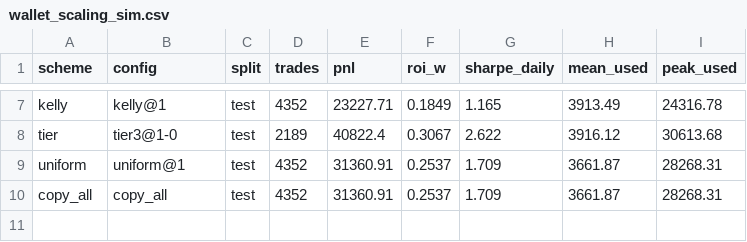
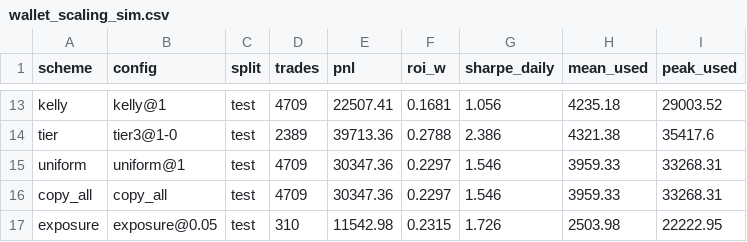
Before and after one commit to vobornij/polymarket, a CSV file: notebooks/wallet_selection/signal_lab/wallet_scaling_sim.csv, drawn as a sheet; only a part is shown, gaps mark what is left out; addresses are those after the commit; the diff covers the shown part only; the diff names each change by its address in the sheet, - before the commit and + after, or states it on an @@ line.

```diff
--- a/notebooks/wallet_selection/signal_lab/wallet_scaling_sim.csv
+++ b/notebooks/wallet_selection/signal_lab/wallet_scaling_sim.csv
-D13 (trades): 4352
+D13 (trades): 4709
-E13 (pnl): 23227.71
+E13 (pnl): 22507.41
-F13 (roi_w): 0.1849
+F13 (roi_w): 0.1681
-G13 (sharpe_daily): 1.165
+G13 (sharpe_daily): 1.056
-H13 (mean_used): 3913.49
+H13 (mean_used): 4235.18
-I13 (peak_used): 24316.78
+I13 (peak_used): 29003.52
-D14 (trades): 2189
+D14 (trades): 2389
-E14 (pnl): 40822.4
+E14 (pnl): 39713.36
-F14 (roi_w): 0.3067
+F14 (roi_w): 0.2788
-G14 (sharpe_daily): 2.622
+G14 (sharpe_daily): 2.386
-H14 (mean_used): 3916.12
+H14 (mean_used): 4321.38
-I14 (peak_used): 30613.68
+I14 (peak_used): 35417.6
-D15:D16 (trades): 4352
+D15:D16 (trades): 4709
-E15:E16 (pnl): 31360.91
+E15:E16 (pnl): 30347.36
-F15:F16 (roi_w): 0.2537
+F15:F16 (roi_w): 0.2297
-G15:G16 (sharpe_daily): 1.709
+G15:G16 (sharpe_daily): 1.546
-H15:H16 (mean_used): 3661.87
+H15:H16 (mean_used): 3959.33
-I15:I16 (peak_used): 28268.31
+I15:I16 (peak_used): 33268.31
+row 17: exposure | exposure@0.05 | test | 310 | 11542.98 | 0.2315 | 1.726 | 2503.98 | 22222.95
```
Also changed, not shown: 6 added rows and 30 edited cells elsewhere in this file, notebooks/wallet_selection/signal_lab/price_scale_summary.csv, notebooks/wallet_selection/signal_lab/price_scale_wallets.csv, 12 other files.
